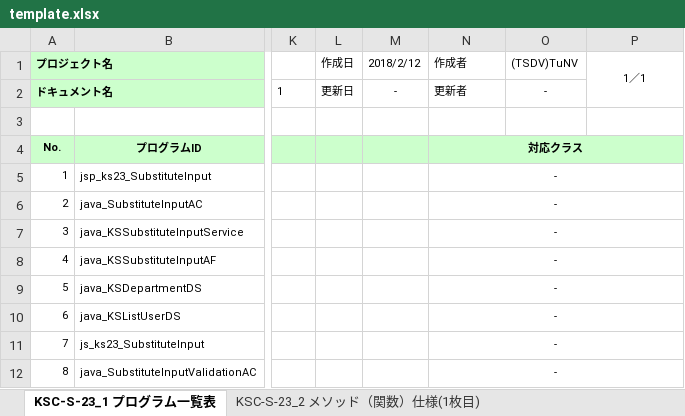
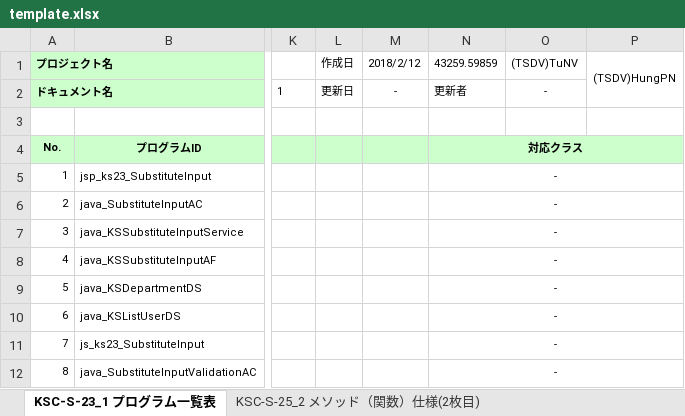
Before and after one commit to ngocvantu/Projects, an Excel workbook: Coding/SeleniumCheckKucoin/template.xlsx, sheet KSC-S-23_1 プログラム一覧表, drawn as a sheet; only a part is shown, gaps mark what is left out; values as stored, in another font and other column widths than the file's, no borders; charts and pictures not drawn; the diff names each change by its address in the sheet, - before the commit and + after, or states it on an @@ line.

```diff
--- a/Coding/SeleniumCheckKucoin/template.xlsx (sheet KSC-S-23_1 プログラム一覧表)
+++ b/Coding/SeleniumCheckKucoin/template.xlsx (sheet KSC-S-23_1 プログラム一覧表)
+sheet tab: KSC-S-25_2 メソッド（関数）仕様(2枚目)
-N1: 作成者
+N1: 43259.59859
-P1: 1／1
+P1: (TSDV)HungPN
```
Also changed, not shown: other sheet tabs, charts or pictures, 2 other files.
